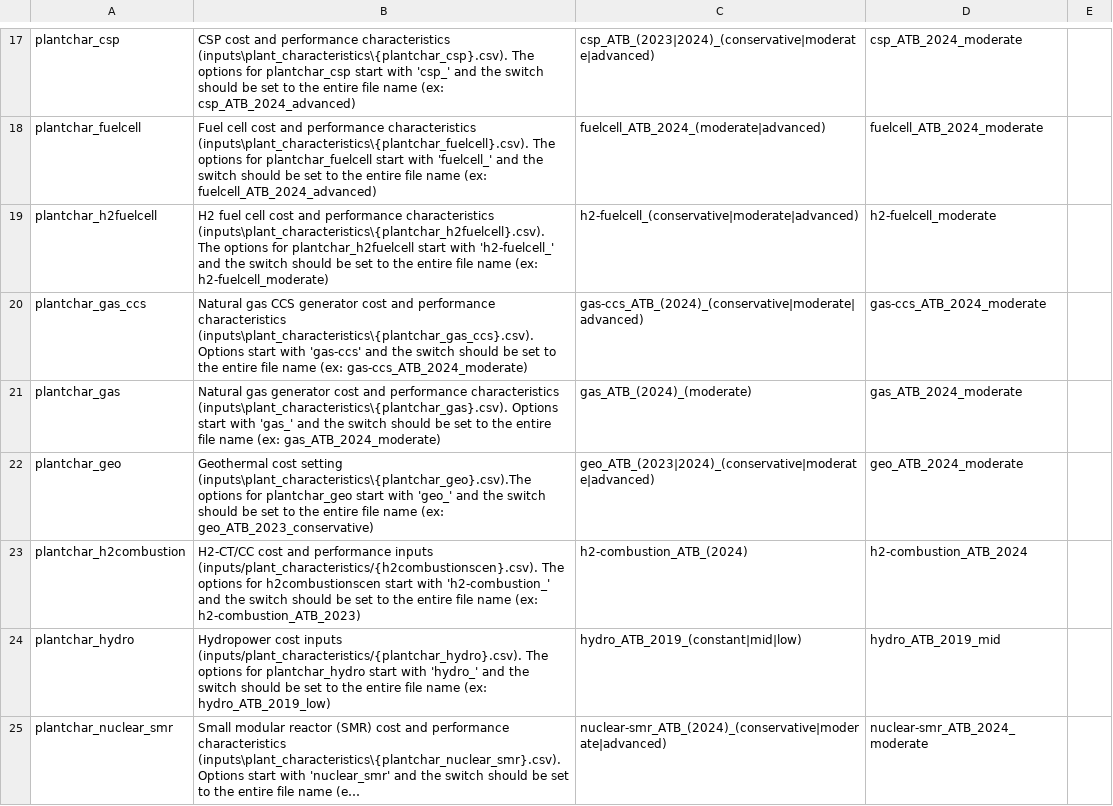
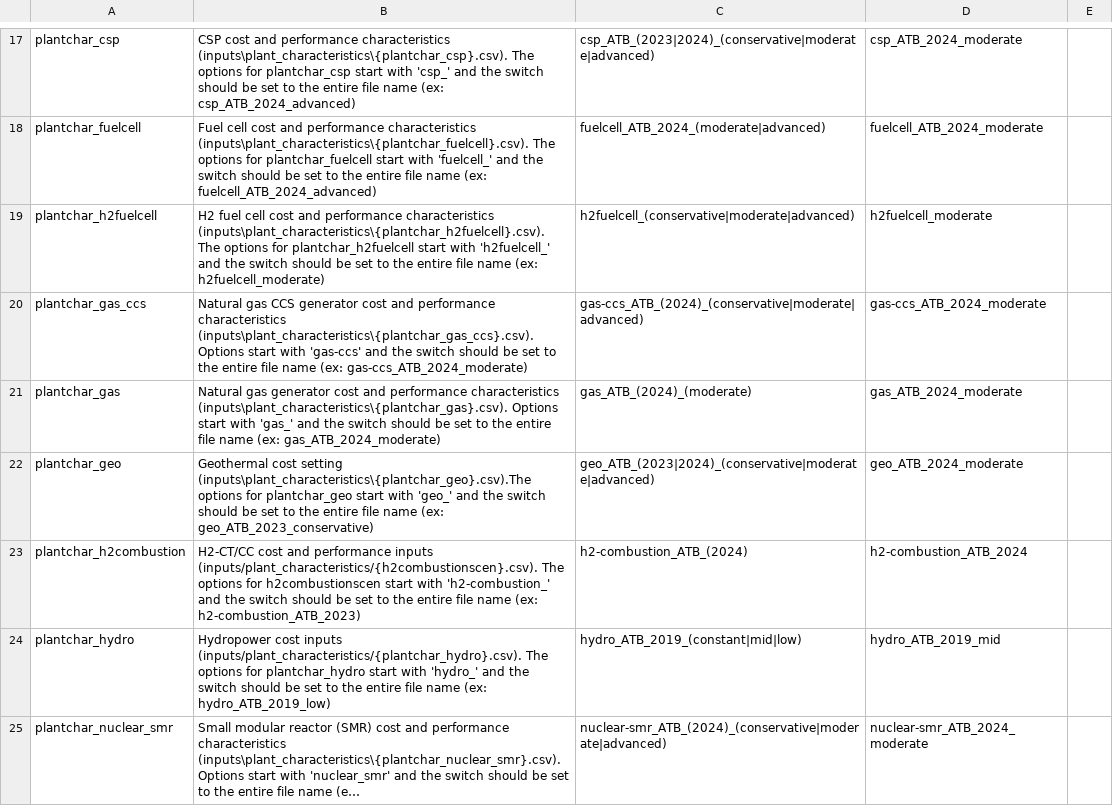
Before and after one commit to ajsbergman/ReEDS, a CSV file: cases.csv, drawn as a sheet; only a part is shown, gaps mark what is left out; long unchanged cells end in ….

```diff
--- a/cases.csv
+++ b/cases.csv
@@ -18,3 +18,3 @@ plantchar_csp,CSP cost and performance characteristics (inputs\plant_characteris
 plantchar_fuelcell,Fuel cell cost and performance characteristics (inputs\plant_characteristics\{plantchar_fuelcell}.csv). The options for plantchar_fuelcell start with 'fuelcell_' and the switch should be set to the entire file name (ex: fuelcell_ATB_2024_advanced),fuelcell_ATB_2024_(moderate|advanced),fuelcell_ATB_2024_moderate,
-plantchar_h2fuelcell,H2 fuel cell cost and performance characteristics (inputs\plant_characteristics\{plantchar_h2fuelcell}.csv). The options for plantchar_h2fuelcell start with 'h2-fuelcell_' and the switch should be set to the entire file name (ex: h2-fuelcell_moderate),h2-fuelcell_(conservative|moderate|advanced),h2-fuelcell_moderate,
+plantchar_h2fuelcell,H2 fuel cell cost and performance characteristics (inputs\plant_characteristics\{plantchar_h2fuelcell}.csv). The options for plantchar_h2fuelcell start with 'h2fuelcell_' and the switch should be set to the entire file name (ex: h2fuelcell_moderate),h2fuelcell_(conservative|moderate|advanced),h2fuelcell_moderate,
 plantchar_gas_ccs,Natural gas CCS generator cost and performance characteristics (inputs\plant_characteristics\{plantchar_gas_ccs}.csv). Options start with 'gas-ccs' and the switch should be set to the entire file name (ex: gas-ccs_ATB_2024_moderate),gas-ccs_ATB_(2024)_(conservative|moderate|advanced),gas-ccs_ATB_2024_moderate,
```
Also changed, not shown: cases_h2-fuelcell.csv, inputs/tech-subset-table.csv, 3 other files.
